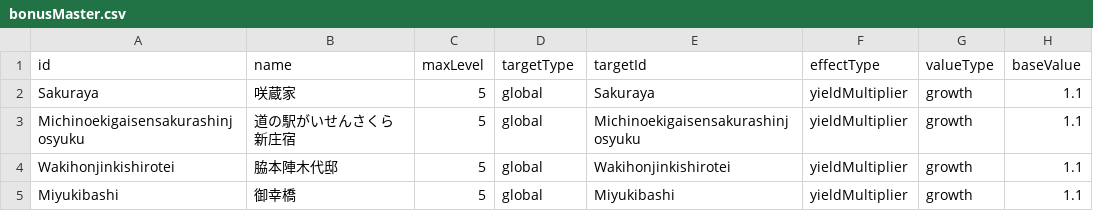
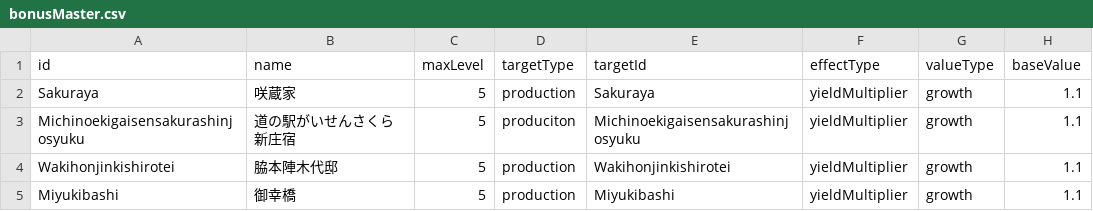
Before and after one commit to ws-vill-shinjo/training-camp-2026-b, a CSV file: frontend/master/data/bonusMaster.csv, drawn as a sheet; only a part is shown; the diff names each change by its address in the sheet, - before the commit and + after, or states it on an @@ line.

```diff
--- a/frontend/master/data/bonusMaster.csv
+++ b/frontend/master/data/bonusMaster.csv
-D2 (targetType): global
+D2 (targetType): production
-D3 (targetType): global
+D3 (targetType): produciton
-D4:D5 (targetType): global
+D4:D5 (targetType): production
```
